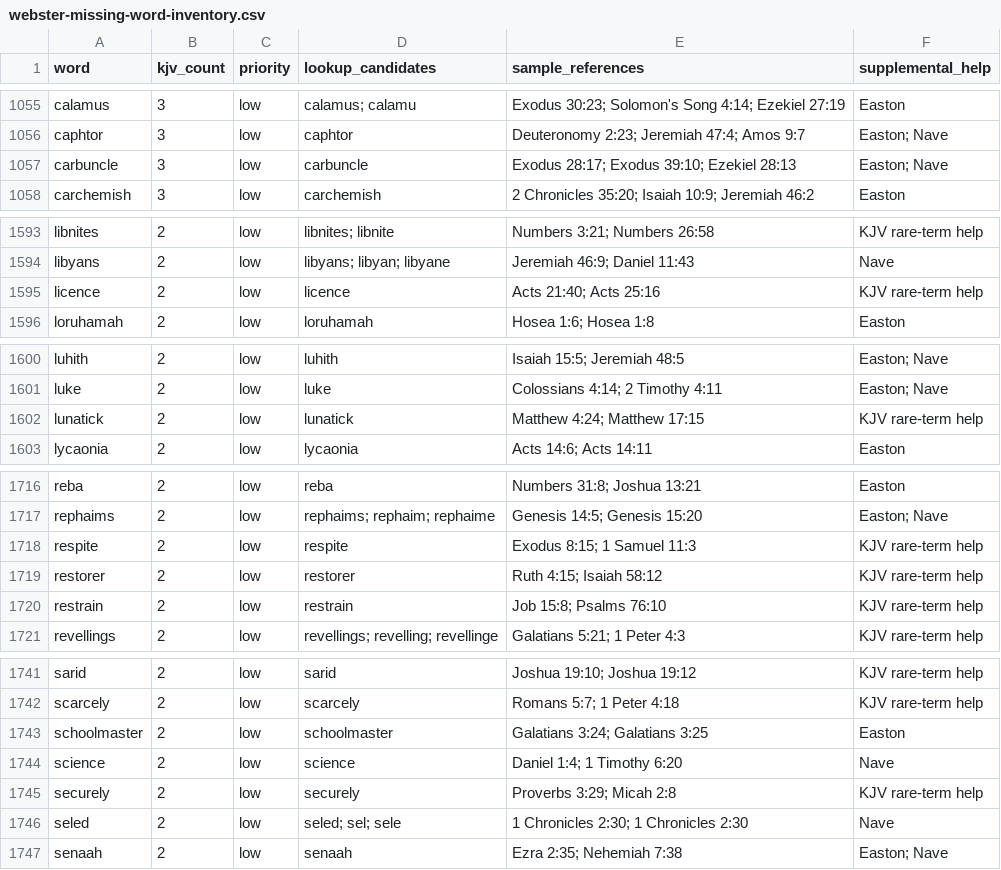
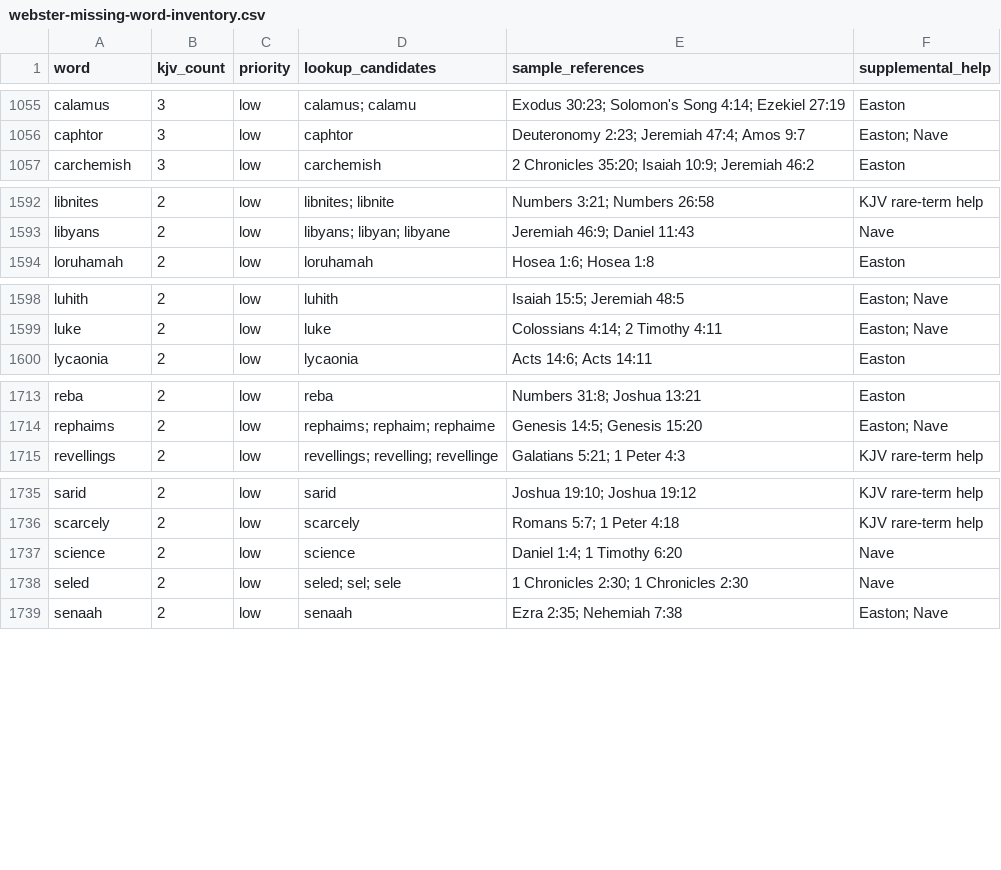
Before and after one commit to scheerfactor/bible-study-app, a CSV file: data/reports/webster-missing-word-inventory.csv, drawn as a sheet; only a part is shown, gaps mark what is left out; the diff covers the shown part only.

Commit message:
Review historical KJV Webster spellings

```diff
--- a/data/reports/webster-missing-word-inventory.csv
+++ b/data/reports/webster-missing-word-inventory.csv
@@ -1056,3 +1056,2 @@
 "caphtor","3","low","caphtor","Deuteronomy 2:23; Jeremiah 47:4; Amos 9:7","Easton; Nave"
-"carbuncle","3","low","carbuncle","Exodus 28:17; Exodus 39:10; Ezekiel 28:13","Easton; Nave"
 "carchemish","3","low","carchemish","2 Chronicles 35:20; Isaiah 10:9; Jeremiah 46:2","Easton"
@@ -1594,3 +1593,2 @@
 "libyans","2","low","libyans; libyan; libyane","Jeremiah 46:9; Daniel 11:43","Nave"
-"licence","2","low","licence","Acts 21:40; Acts 25:16","KJV rare-term help"
 "loruhamah","2","low","loruhamah","Hosea 1:6; Hosea 1:8","Easton"
@@ -1601,3 +1599,2 @@
 "luke","2","low","luke","Colossians 4:14; 2 Timothy 4:11","Easton; Nave"
-"lunatick","2","low","lunatick","Matthew 4:24; Matthew 17:15","KJV rare-term help"
 "lycaonia","2","low","lycaonia","Acts 14:6; Acts 14:11","Easton"
@@ -1717,5 +1714,2 @@
 "rephaims","2","low","rephaims; rephaim; rephaime","Genesis 14:5; Genesis 15:20","Easton; Nave"
-"respite","2","low","respite","Exodus 8:15; 1 Samuel 11:3","KJV rare-term help"
-"restorer","2","low","restorer","Ruth 4:15; Isaiah 58:12","KJV rare-term help"
-"restrain","2","low","restrain","Job 15:8; Psalms 76:10","KJV rare-term help"
 "revellings","2","low","revellings; revelling; revellinge","Galatians 5:21; 1 Peter 4:3","KJV rare-term help"
@@ -1742,5 +1736,3 @@
 "scarcely","2","low","scarcely","Romans 5:7; 1 Peter 4:18","KJV rare-term help"
-"schoolmaster","2","low","schoolmaster","Galatians 3:24; Galatians 3:25","Easton"
 "science","2","low","science","Daniel 1:4; 1 Timothy 6:20","Nave"
-"securely","2","low","securely","Proverbs 3:29; Micah 2:8","KJV rare-term help"
 "seled","2","low","seled; sel; sele","1 Chronicles 2:30; 1 Chronicles 2:30","Nave"
```
Also changed, not shown: 7 removed rows elsewhere in this file, 11 other files.
